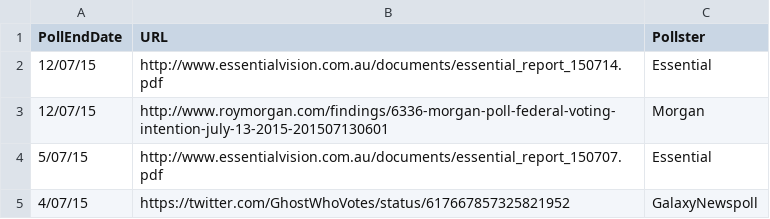
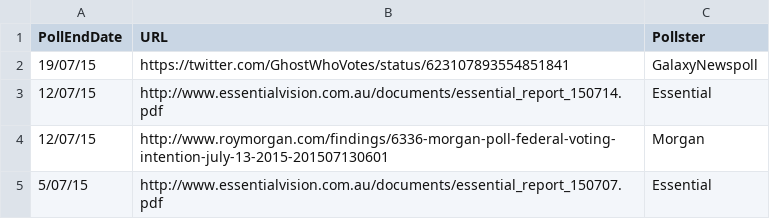
Before and after one commit to PhantomTrend/ptcode, a CSV file: PollingData/PollingURLs.csv, drawn as a sheet; only a part is shown; the shorter side is filled out with more unchanged rows.

Commit message:
Newspoll 19 July

```diff
--- a/PollingData/PollingURLs.csv
+++ b/PollingData/PollingURLs.csv
@@ -1,2 +1,3 @@
 PollEndDate,URL,Pollster
+19/07/15,https://twitter.com/GhostWhoVotes/status/623107893554851841,GalaxyNewspoll
 12/07/15,http://www.essentialvision.com.au/documents/essential_report_150714.pdf,Essential
```
Also changed, not shown: PollingData/National2ppData.csv, PollingData/NationalData.csv.
